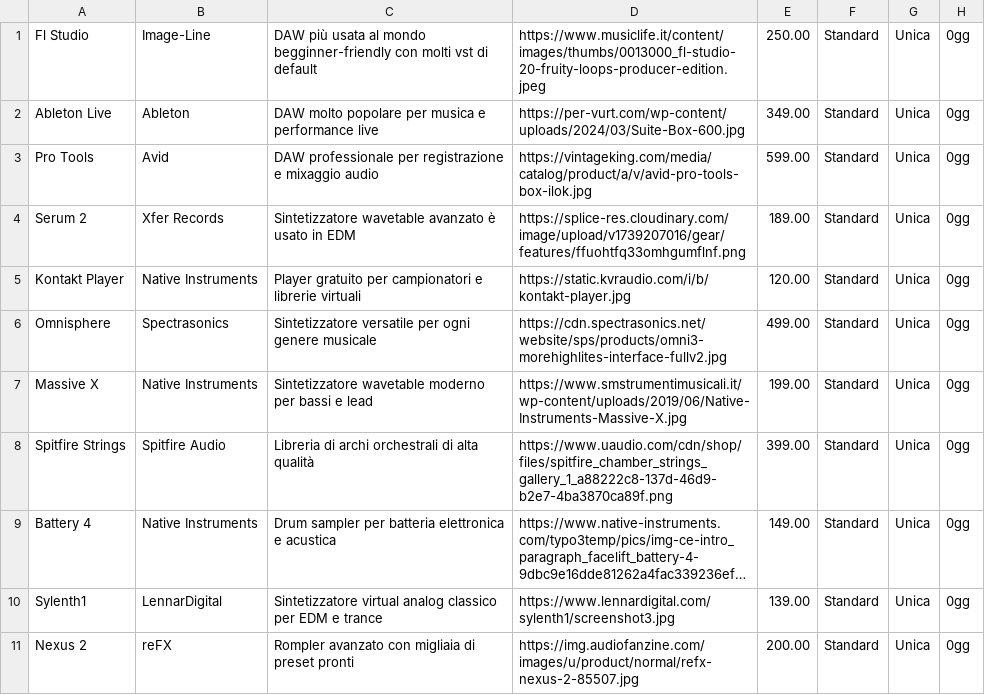
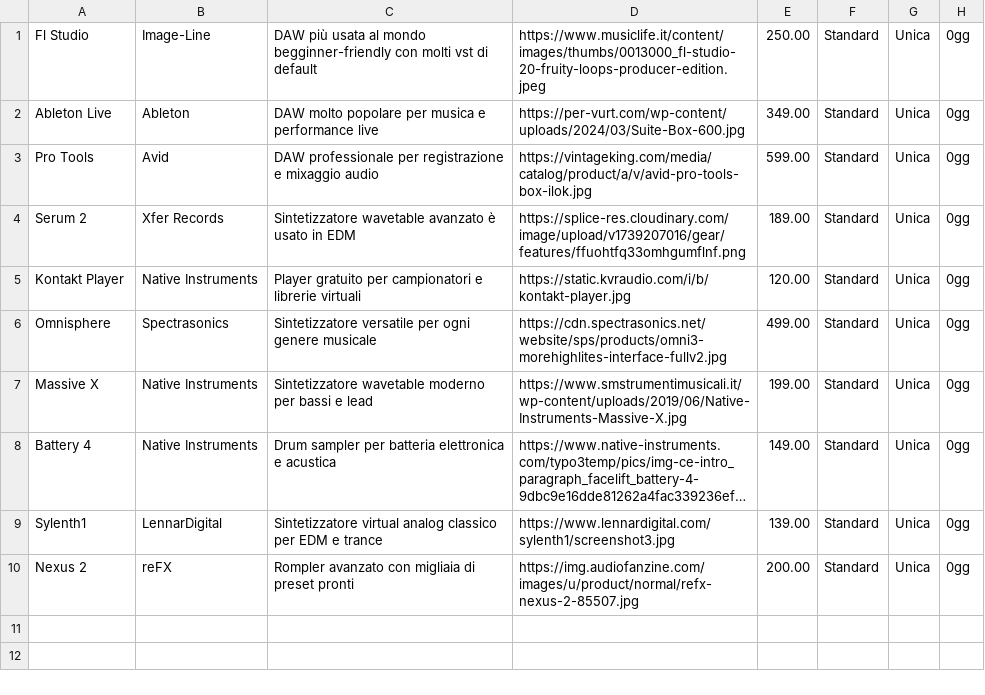
Before and after one commit to dico221/E-commerce, a CSV file: csv/default.csv, drawn as a sheet; long unchanged cells end in …; the diff names each change by its address in the sheet, - before the commit and + after, or states it on an @@ line.

```diff
--- a/csv/default.csv
+++ b/csv/default.csv
-row 8: Spitfire Strings | Spitfire Audio | Libreria di archi orchestrali di alta qualità | https://www.uaudio.com/cdn/shop/files/spitfire_chamber_strings_gallery_1_a88222c8-137d-46d9-b2e7-4ba3870ca89f.png | 399.00 | Standard | Unica | 0gg
```
Also changed, not shown: 2 other files.
